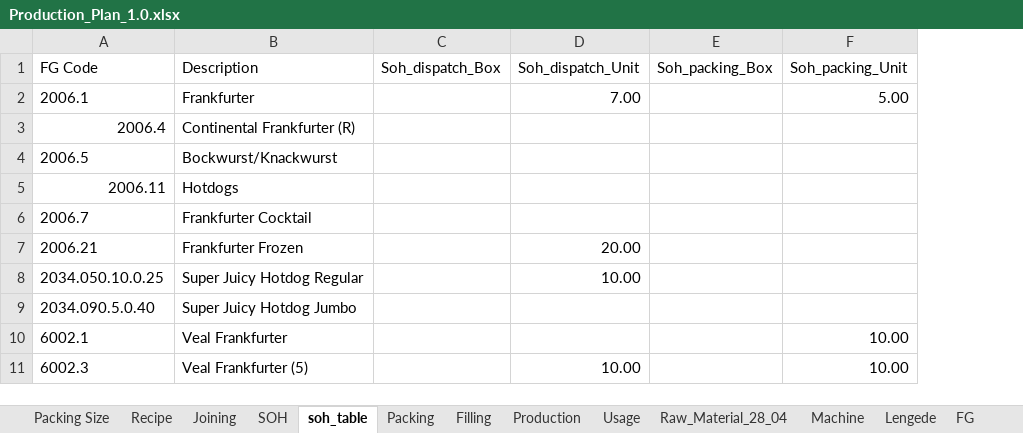
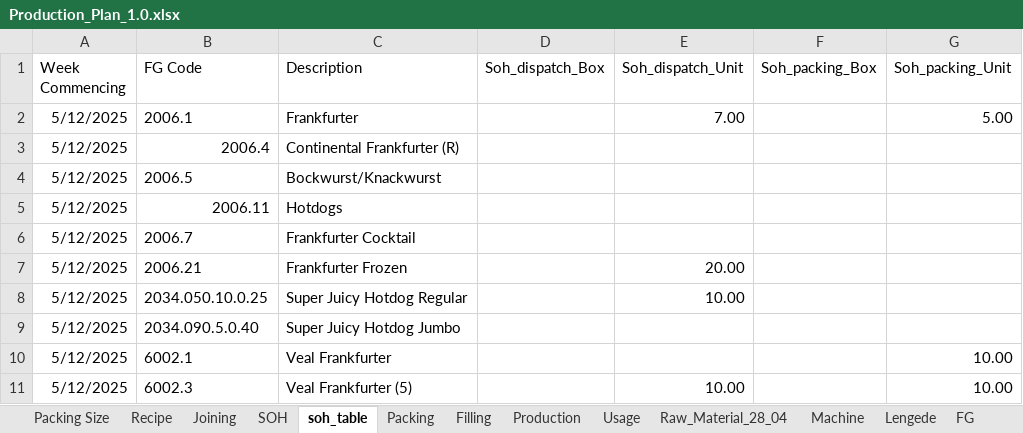
Before and after one commit to sanjaykhadka-german/GB-APP, an Excel workbook: Production_Plan_1.0.xlsx, sheet soh_table, drawn as a sheet; only a part is shown; values as stored, in another font and other column widths than the file's, no borders; table styles not drawn; the diff names each change by its address in the sheet, - before the commit and + after, or states it on an @@ line.

```diff
--- a/Production_Plan_1.0.xlsx (sheet soh_table)
+++ b/Production_Plan_1.0.xlsx (sheet soh_table)
+column A (Week Commencing), rows 2-11: all 5/12/2025
```
Also changed, not shown: sheet Packing, sheet Filling, sheet Production, sheet Joining, formulas that keep their value, 27 other files.
